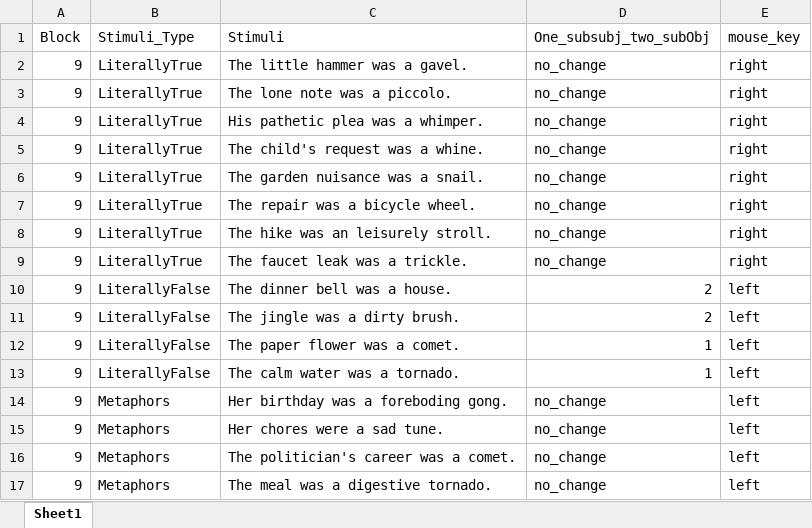
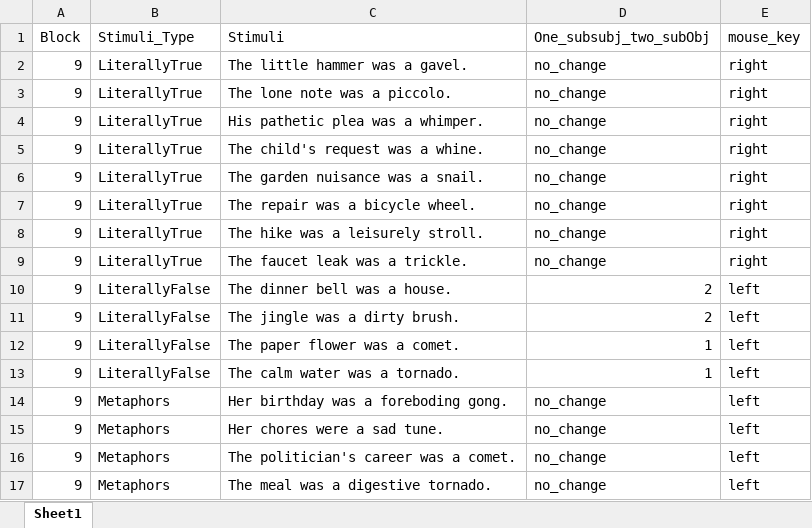
Before and after one commit to francodestudio/Sentence-Decision-Task, an Excel workbook: experiment_stimuli/Block9.xlsx, sheet Sheet1, drawn as a sheet; values as stored, in another font and other column widths than the file's, no borders; the diff names each change by its address in the sheet, - before the commit and + after, or states it on an @@ line.

```diff
--- a/experiment_stimuli/Block9.xlsx (sheet Sheet1)
+++ b/experiment_stimuli/Block9.xlsx (sheet Sheet1)
-C8 (Stimuli): The hike was an leisurely stroll.
+C8 (Stimuli): The hike was a leisurely stroll.
```
Also changed, not shown: 3 other files.
